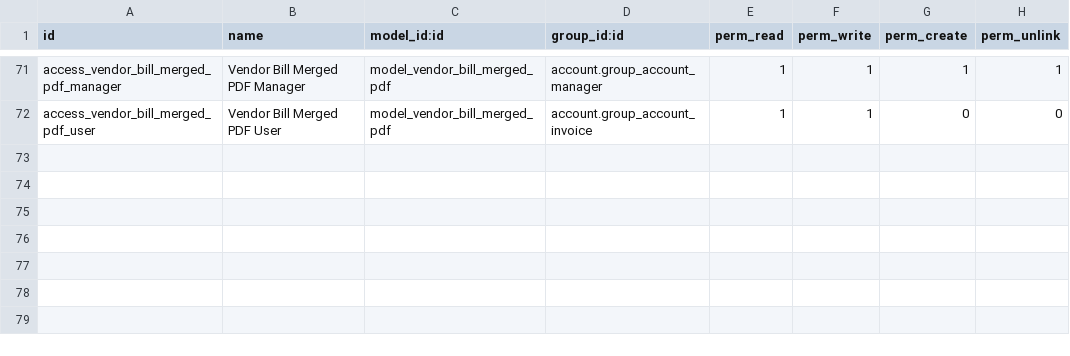
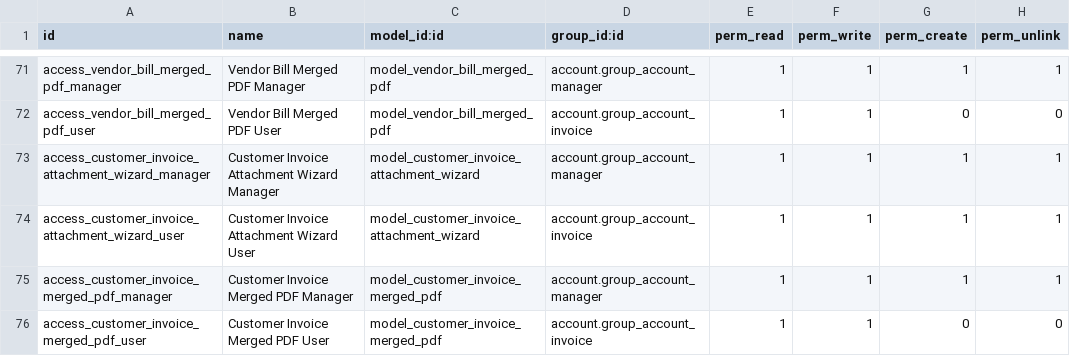
Before and after one commit to brunovskyoliver/odoo_contracts, a CSV file: security/ir.model.access.csv, drawn as a sheet; only a part is shown, gaps mark what is left out.

```diff
--- a/security/ir.model.access.csv
+++ b/security/ir.model.access.csv
@@ -72 +72,5 @@
 "access_vendor_bill_merged_pdf_user","Vendor Bill Merged PDF User","model_vendor_bill_merged_pdf","account.group_account_invoice",1,1,0,0
+"access_customer_invoice_attachment_wizard_manager","Customer Invoice Attachment Wizard Manager","model_customer_invoice_attachment_wizard","account.group_account_manager",1,1,1,1
+"access_customer_invoice_attachment_wizard_user","Customer Invoice Attachment Wizard User","model_customer_invoice_attachment_wizard","account.group_account_invoice",1,1,1,1
+"access_customer_invoice_merged_pdf_manager","Customer Invoice Merged PDF Manager","model_customer_invoice_merged_pdf","account.group_account_manager",1,1,1,1
+"access_customer_invoice_merged_pdf_user","Customer Invoice Merged PDF User","model_customer_invoice_merged_pdf","account.group_account_invoice",1,1,0,0
```
Also changed, not shown: 4 other files.
